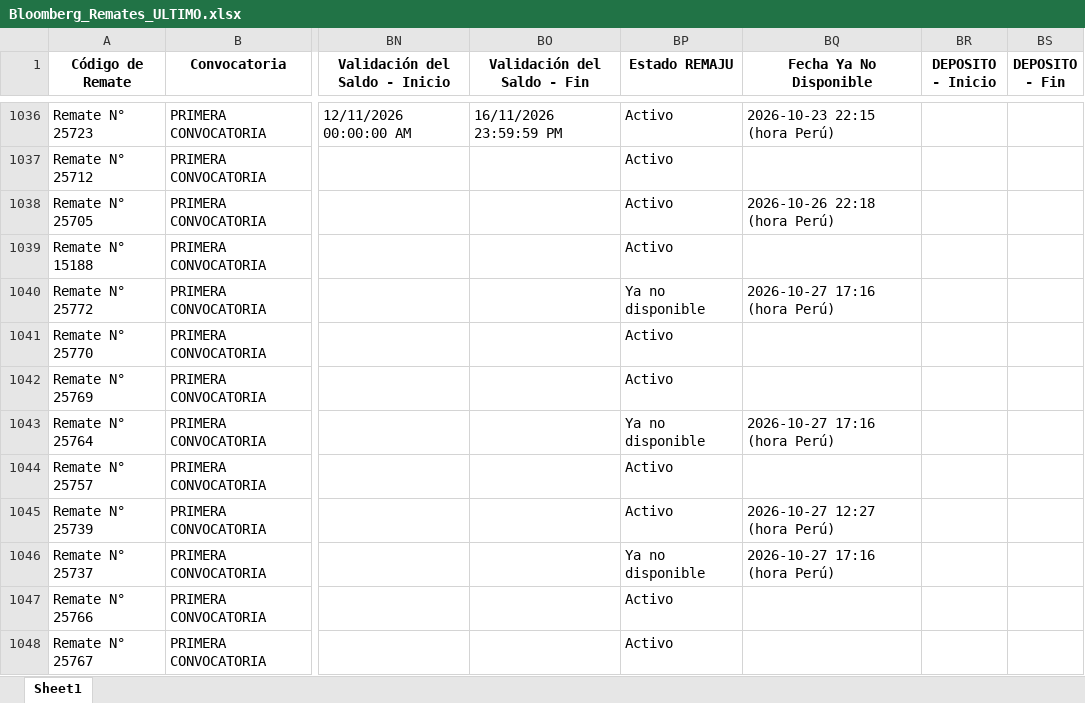
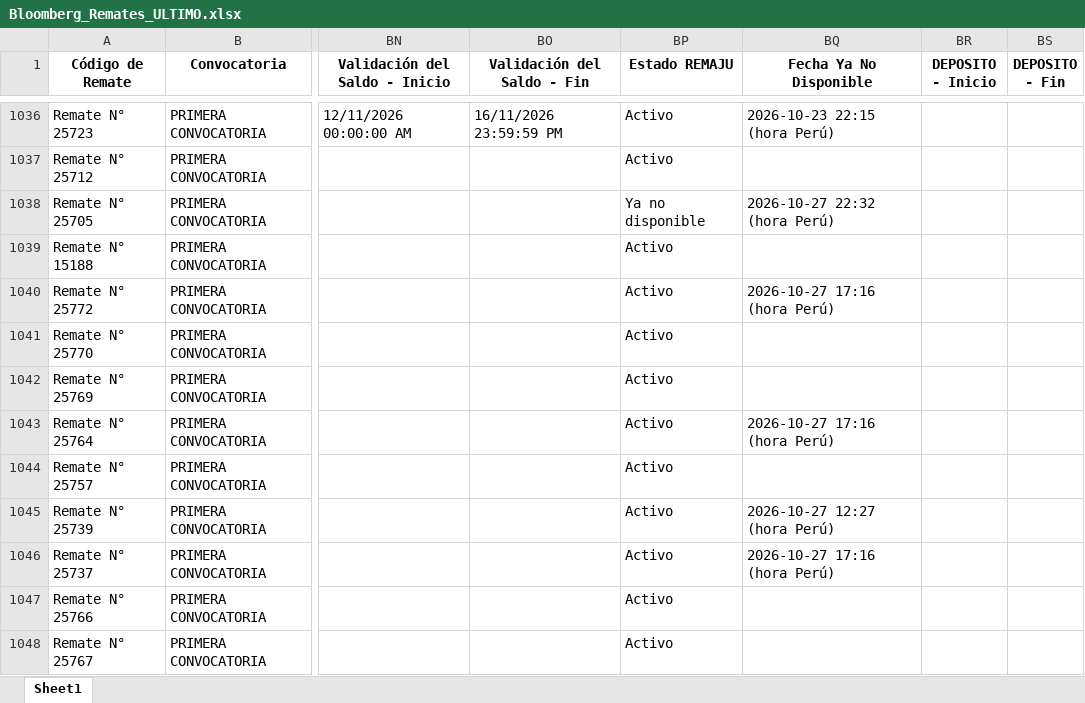
Before and after one commit to vitaliaventures/remaju-bloomberg, an Excel workbook: Bloomberg_Remates_ULTIMO.xlsx, sheet Sheet1, drawn as a sheet; only a part is shown, gaps mark what is left out; values as stored, in another font and other column widths than the file's, no borders; the diff covers the shown part only; the diff names each change by its address in the sheet, - before the commit and + after, or states it on an @@ line.

```diff
--- a/Bloomberg_Remates_ULTIMO.xlsx (sheet Sheet1)
+++ b/Bloomberg_Remates_ULTIMO.xlsx (sheet Sheet1)
-BP1038 (Estado REMAJU): Activo
+BP1038 (Estado REMAJU): Ya no disponible
-BQ1038 (Fecha Ya No Disponible): 2026-10-26 22:18 (hora Perú)
+BQ1038 (Fecha Ya No Disponible): 2026-10-27 22:32 (hora Perú)
-BP1040 (Estado REMAJU): Ya no disponible
+BP1040 (Estado REMAJU): Activo
-BP1043 (Estado REMAJU): Ya no disponible
+BP1043 (Estado REMAJU): Activo
-BP1046 (Estado REMAJU): Ya no disponible
+BP1046 (Estado REMAJU): Activo
```
Also changed, not shown: 7 added rows and 24 edited cells elsewhere in this sheet, 2 other files.
